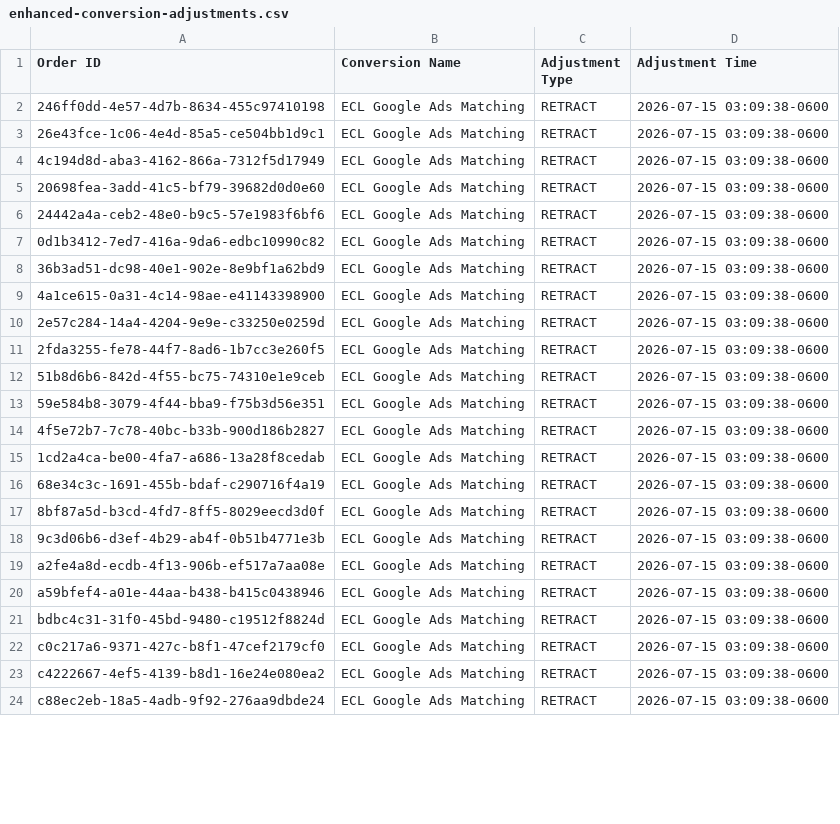
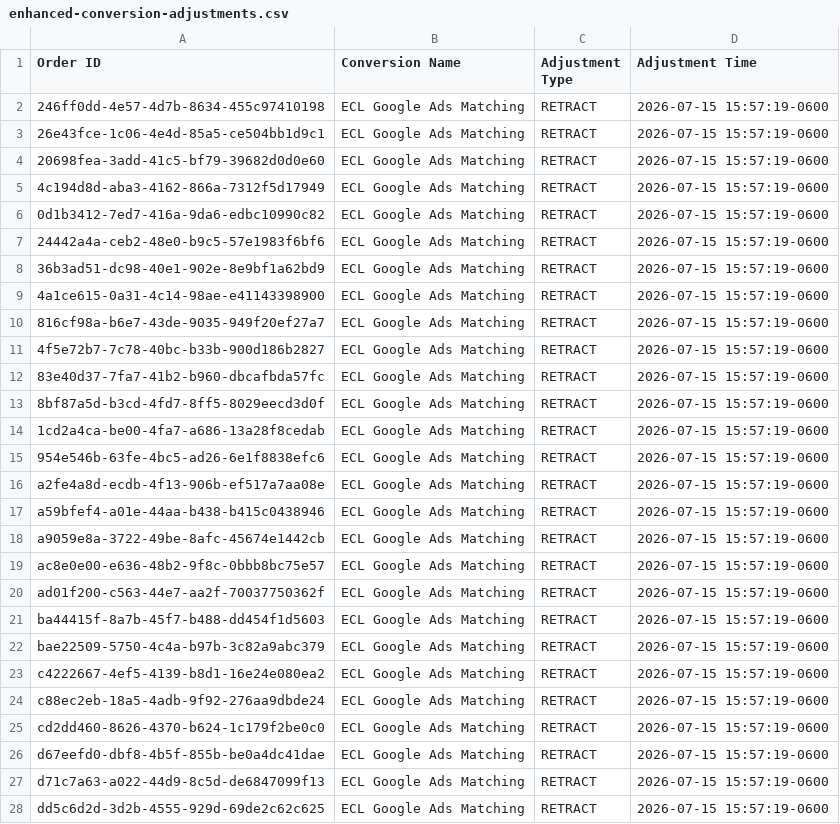
Before and after one commit to warmregards/Endoscopia-del-Mayab, a CSV file: data/enhanced-conversion-adjustments.csv, drawn as a sheet; only a part is shown; the diff covers the shown part only.

```diff
--- a/data/enhanced-conversion-adjustments.csv
+++ b/data/enhanced-conversion-adjustments.csv
@@ -1,24 +1,28 @@
 Order ID,Conversion Name,Adjustment Type,Adjustment Time
-246ff0dd-4e57-4d7b-8634-455c97410198,ECL Google Ads Matching,RETRACT,2026-07-15 03:09:38-0600
-26e43fce-1c06-4e4d-85a5-ce504bb1d9c1,ECL Google Ads Matching,RETRACT,2026-07-15 03:09:38-0600
-4c194d8d-aba3-4162-866a-7312f5d17949,ECL Google Ads Matching,RETRACT,2026-07-15 03:09:38-0600
-20698fea-3add-41c5-bf79-39682d0d0e60,ECL Google Ads Matching,RETRACT,2026-07-15 03:09:38-0600
-24442a4a-ceb2-48e0-b9c5-57e1983f6bf6,ECL Google Ads Matching,RETRACT,2026-07-15 03:09:38-0600
-0d1b3412-7ed7-416a-9da6-edbc10990c82,ECL Google Ads Matching,RETRACT,2026-07-15 03:09:38-0600
-36b3ad51-dc98-40e1-902e-8e9bf1a62bd9,ECL Google Ads Matching,RETRACT,2026-07-15 03:09:38-0600
-4a1ce615-0a31-4c14-98ae-e41143398900,ECL Google Ads Matching,RETRACT,2026-07-15 03:09:38-0600
-2e57c284-14a4-4204-9e9e-c33250e0259d,ECL Google Ads Matching,RETRACT,2026-07-15 03:09:38-0600
-2fda3255-fe78-44f7-8ad6-1b7cc3e260f5,ECL Google Ads Matching,RETRACT,2026-07-15 03:09:38-0600
-51b8d6b6-842d-4f55-bc75-74310e1e9ceb,ECL Google Ads Matching,RETRACT,2026-07-15 03:09:38-0600
-59e584b8-3079-4f44-bba9-f75b3d56e351,ECL Google Ads Matching,RETRACT,2026-07-15 03:09:38-0600
-4f5e72b7-7c78-40bc-b33b-900d186b2827,ECL Google Ads Matching,RETRACT,2026-07-15 03:09:38-0600
-1cd2a4ca-be00-4fa7-a686-13a28f8cedab,ECL Google Ads Matching,RETRACT,2026-07-15 03:09:38-0600
-68e34c3c-1691-455b-bdaf-c290716f4a19,ECL Google Ads Matching,RETRACT,2026-07-15 03:09:38-0600
-8bf87a5d-b3cd-4fd7-8ff5-8029eecd3d0f,ECL Google Ads Matching,RETRACT,2026-07-15 03:09:38-0600
-9c3d06b6-d3ef-4b29-ab4f-0b51b4771e3b,ECL Google Ads Matching,RETRACT,2026-07-15 03:09:38-0600
-a2fe4a8d-ecdb-4f13-906b-ef517a7aa08e,ECL Google Ads Matching,RETRACT,2026-07-15 03:09:38-0600
-a59bfef4-a01e-44aa-b438-b415c0438946,ECL Google Ads Matching,RETRACT,2026-07-15 03:09:38-0600
-bdbc4c31-31f0-45bd-9480-c19512f8824d,ECL Google Ads Matching,RETRACT,2026-07-15 03:09:38-0600
-c0c217a6-9371-427c-b8f1-47cef2179cf0,ECL Google Ads Matching,RETRACT,2026-07-15 03:09:38-0600
-c4222667-4ef5-4139-b8d1-16e24e080ea2,ECL Google Ads Matching,RETRACT,2026-07-15 03:09:38-0600
-c88ec2eb-18a5-4adb-9f92-276aa9dbde24,ECL Google Ads Matching,RETRACT,2026-07-15 03:09:38-0600
+246ff0dd-4e57-4d7b-8634-455c97410198,ECL Google Ads Matching,RETRACT,2026-07-15 15:57:19-0600
+26e43fce-1c06-4e4d-85a5-ce504bb1d9c1,ECL Google Ads Matching,RETRACT,2026-07-15 15:57:19-0600
+20698fea-3add-41c5-bf79-39682d0d0e60,ECL Google Ads Matching,RETRACT,2026-07-15 15:57:19-0600
+4c194d8d-aba3-4162-866a-7312f5d17949,ECL Google Ads Matching,RETRACT,2026-07-15 15:57:19-0600
+0d1b3412-7ed7-416a-9da6-edbc10990c82,ECL Google Ads Matching,RETRACT,2026-07-15 15:57:19-0600
+24442a4a-ceb2-48e0-b9c5-57e1983f6bf6,ECL Google Ads Matching,RETRACT,2026-07-15 15:57:19-0600
+36b3ad51-dc98-40e1-902e-8e9bf1a62bd9,ECL Google Ads Matching,RETRACT,2026-07-15 15:57:19-0600
+4a1ce615-0a31-4c14-98ae-e41143398900,ECL Google Ads Matching,RETRACT,2026-07-15 15:57:19-0600
+816cf98a-b6e7-43de-9035-949f20ef27a7,ECL Google Ads Matching,RETRACT,2026-07-15 15:57:19-0600
+4f5e72b7-7c78-40bc-b33b-900d186b2827,ECL Google Ads Matching,RETRACT,2026-07-15 15:57:19-0600
+83e40d37-7fa7-41b2-b960-dbcafbda57fc,ECL Google Ads Matching,RETRACT,2026-07-15 15:57:19-0600
+8bf87a5d-b3cd-4fd7-8ff5-8029eecd3d0f,ECL Google Ads Matching,RETRACT,2026-07-15 15:57:19-0600
+1cd2a4ca-be00-4fa7-a686-13a28f8cedab,ECL Google Ads Matching,RETRACT,2026-07-15 15:57:19-0600
+954e546b-63fe-4bc5-ad26-6e1f8838efc6,ECL Google Ads Matching,RETRACT,2026-07-15 15:57:19-0600
+a2fe4a8d-ecdb-4f13-906b-ef517a7aa08e,ECL Google Ads Matching,RETRACT,2026-07-15 15:57:19-0600
+a59bfef4-a01e-44aa-b438-b415c0438946,ECL Google Ads Matching,RETRACT,2026-07-15 15:57:19-0600
+a9059e8a-3722-49be-8afc-45674e1442cb,ECL Google Ads Matching,RETRACT,2026-07-15 15:57:19-0600
+ac8e0e00-e636-48b2-9f8c-0bbb8bc75e57,ECL Google Ads Matching,RETRACT,2026-07-15 15:57:19-0600
+ad01f200-c563-44e7-aa2f-70037750362f,ECL Google Ads Matching,RETRACT,2026-07-15 15:57:19-0600
+ba44415f-8a7b-45f7-b488-dd454f1d5603,ECL Google Ads Matching,RETRACT,2026-07-15 15:57:19-0600
+bae22509-5750-4c4a-b97b-3c82a9abc379,ECL Google Ads Matching,RETRACT,2026-07-15 15:57:19-0600
+c4222667-4ef5-4139-b8d1-16e24e080ea2,ECL Google Ads Matching,RETRACT,2026-07-15 15:57:19-0600
+c88ec2eb-18a5-4adb-9f92-276aa9dbde24,ECL Google Ads Matching,RETRACT,2026-07-15 15:57:19-0600
+cd2dd460-8626-4370-b624-1c179f2be0c0,ECL Google Ads Matching,RETRACT,2026-07-15 15:57:19-0600
+d67eefd0-dbf8-4b5f-855b-be0a4dc41dae,ECL Google Ads Matching,RETRACT,2026-07-15 15:57:19-0600
+d71c7a63-a022-44d9-8c5d-de6847099f13,ECL Google Ads Matching,RETRACT,2026-07-15 15:57:19-0600
+dd5c6d2d-3d2b-4555-929d-69de2c62c625,ECL Google Ads Matching,RETRACT,2026-07-15 15:57:19-0600
```
Also changed, not shown: 6 added rows, 10 removed rows and 28 edited cells elsewhere in this file, data/enhanced-conversions.csv, data/offline-conversions.csv.
